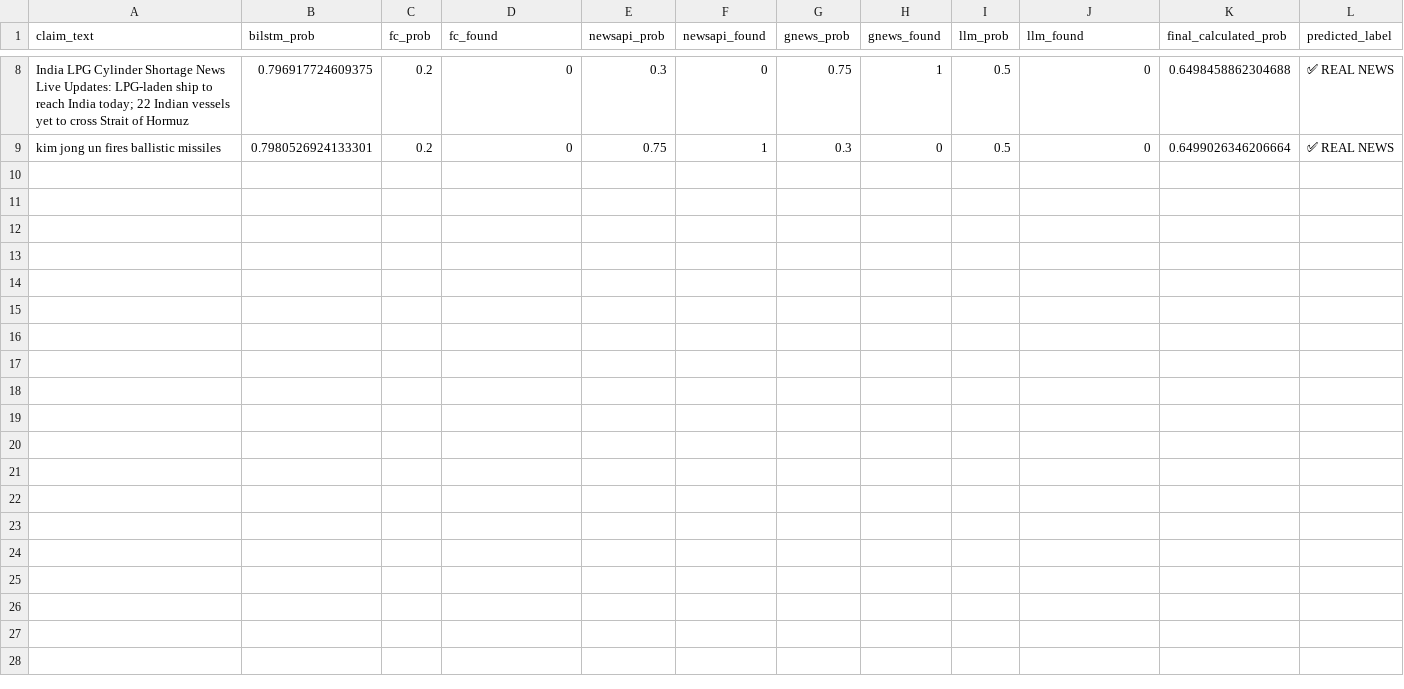
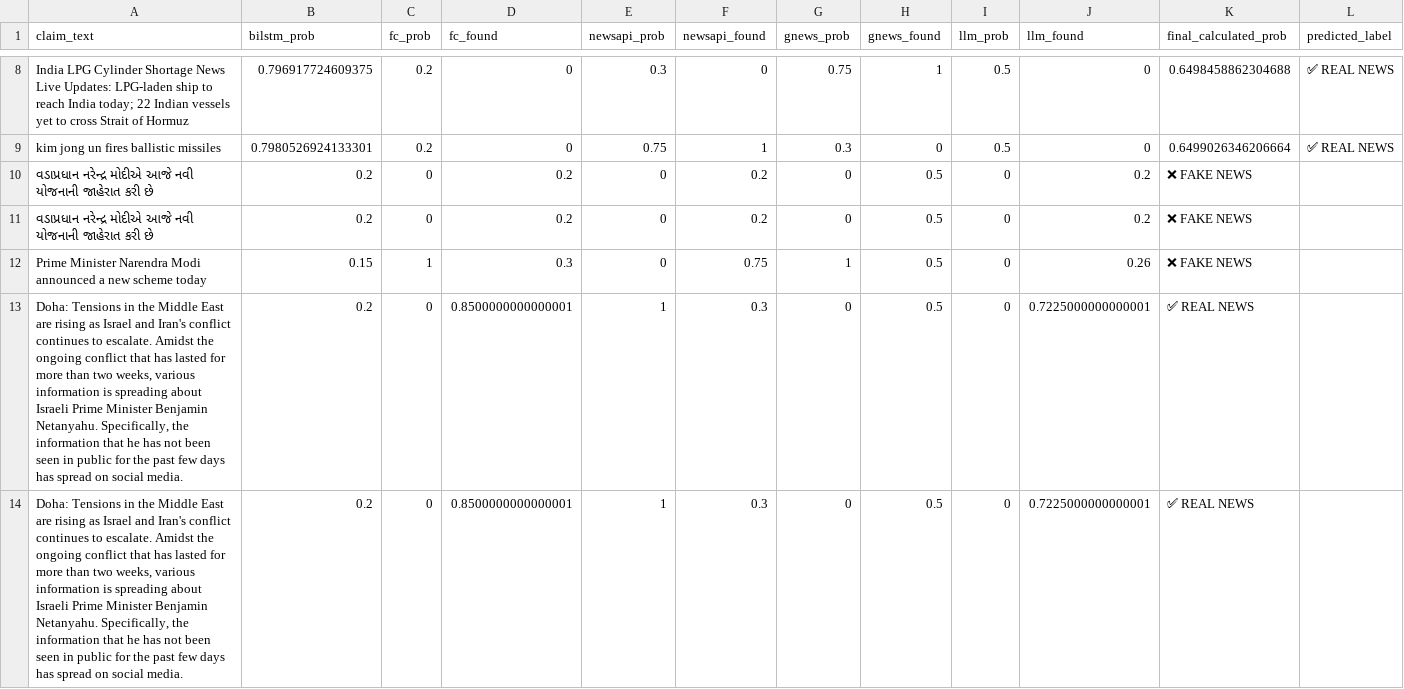
Before and after one commit to Krishsharmacse/VERIFICATION-SYNDICATE, a CSV file: agent_training_data.csv, drawn as a sheet; only a part is shown, gaps mark what is left out; the diff names each change by its address in the sheet, - before the commit and + after, or states it on an @@ line.

```diff
--- a/agent_training_data.csv
+++ b/agent_training_data.csv
+row 10: વડાપ્રધાન નરેન્દ્ર મોદીએ આજે નવી યોજનાની જાહેરાત કરી છે | 0.2 | 0 | 0.2 | 0 | 0.2 | 0 | 0.5 | 0 | 0.2 | ❌ FAKE NEWS
+row 11: વડાપ્રધાન નરેન્દ્ર મોદીએ આજે નવી યોજનાની જાહેરાત કરી છે | 0.2 | 0 | 0.2 | 0 | 0.2 | 0 | 0.5 | 0 | 0.2 | ❌ FAKE NEWS
+row 12: Prime Minister Narendra Modi announced a new scheme today | 0.15 | 1 | 0.3 | 0 | 0.75 | 1 | 0.5 | 0 | 0.26 | ❌ FAKE NEWS
+row 13: Doha: Tensions in the Middle East are rising as Israel and Iran's conflict continues to escalate. Amidst the ongoing conflict that has lasted for more than two weeks, various information is spreading about Israeli Prime Minister Benjamin Netanyahu. Specifically, the information that he has not been seen in public for the past few days has spread on social media. | 0.2 | 0 | 0.8500000000000001 | 1 | 0.3 | 0 | 0.5 | 0 | 0.7225000000000001 | ✅ REAL NEWS
+row 14: Doha: Tensions in the Middle East are rising as Israel and Iran's conflict continues to escalate. Amidst the ongoing conflict that has lasted for more than two weeks, various information is spreading about Israeli Prime Minister Benjamin Netanyahu. Specifically, the information that he has not been seen in public for the past few days has spread on social media. | 0.2 | 0 | 0.8500000000000001 | 1 | 0.3 | 0 | 0.5 | 0 | 0.7225000000000001 | ✅ REAL NEWS
```
Also changed, not shown: 7 other files.
